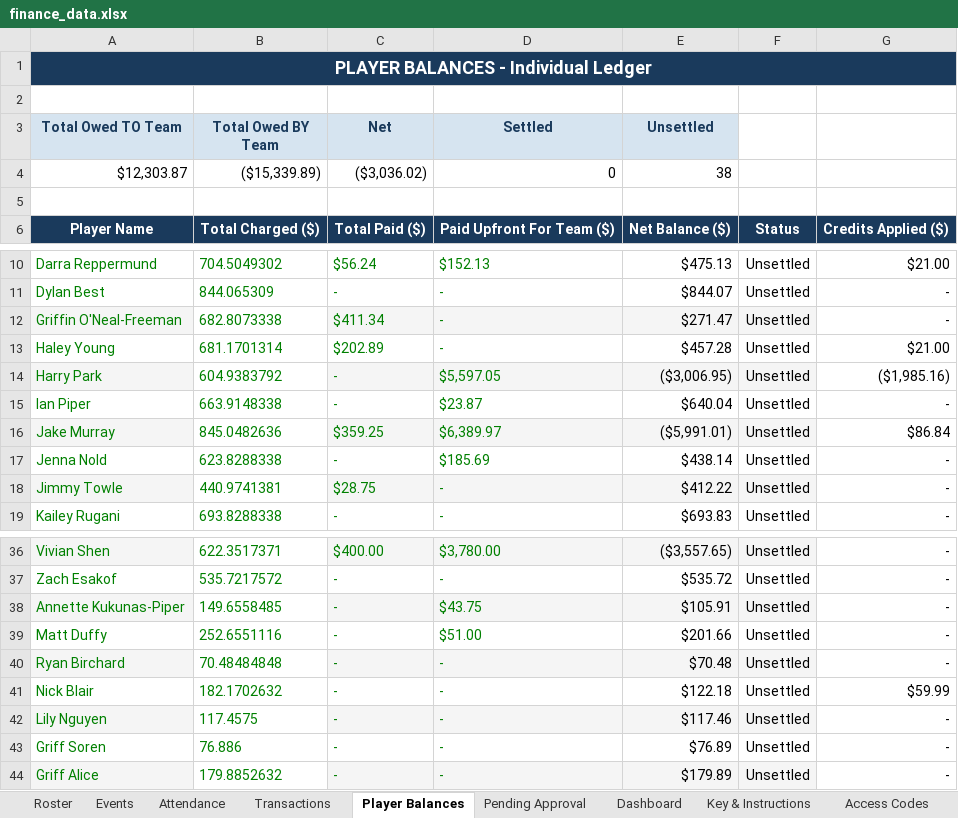
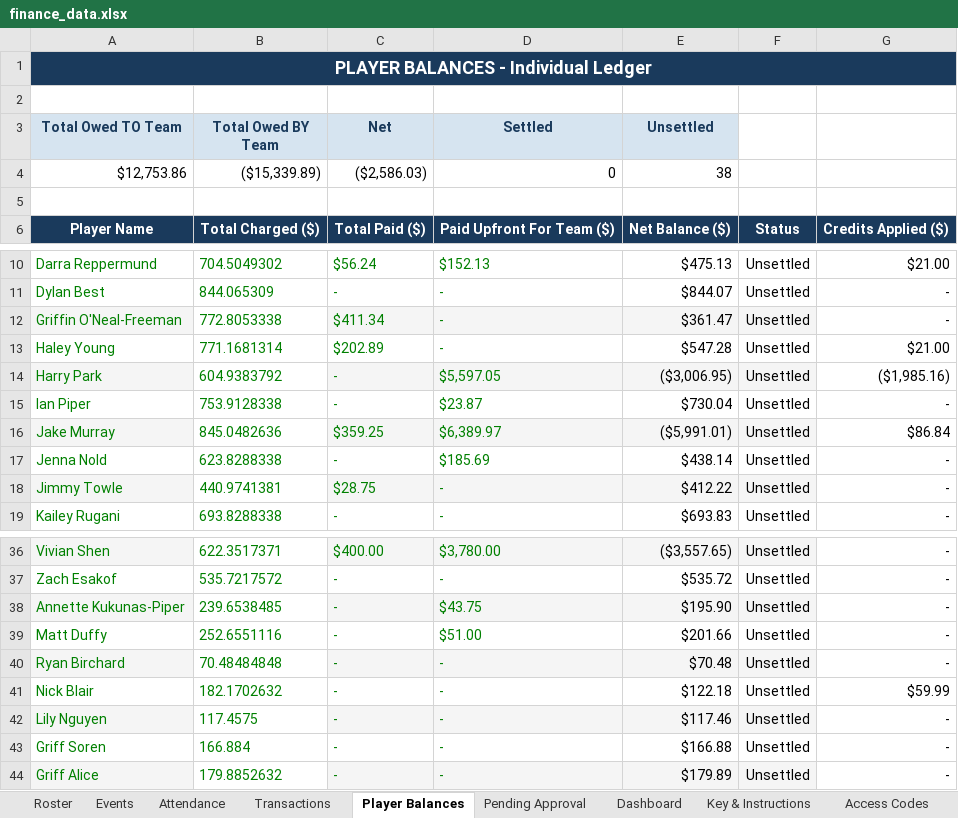
Before and after one commit to jakepmurray/port-finances-26, an Excel workbook: finance_data.xlsx, sheet Player Balances, drawn as a sheet; only a part is shown, gaps mark what is left out; values as stored, in another font and other column widths than the file's, no borders; charts and pictures not drawn; the diff names each change by its address in the sheet, - before the commit and + after, or states it on an @@ line.

```diff
--- a/finance_data.xlsx (sheet Player Balances)
+++ b/finance_data.xlsx (sheet Player Balances)
-A4 (Total Owed TO Team): $12,303.87
+A4 (Total Owed TO Team): $12,753.86
-C4 (Net): ($3,036.02)
+C4 (Net): ($2,586.03)
-B12 (Total Owed BY Team): 682.8073338
+B12 (Total Owed BY Team): 772.8053338
-E12 (Unsettled): $271.47
+E12 (Unsettled): $361.47
-B13 (Total Owed BY Team): 681.1701314
+B13 (Total Owed BY Team): 771.1681314
-E13 (Unsettled): $457.28
+E13 (Unsettled): $547.28
-B15 (Total Owed BY Team): 663.9148338
+B15 (Total Owed BY Team): 753.9128338
-E15 (Unsettled): $640.04
+E15 (Unsettled): $730.04
-B38 (Total Owed BY Team): 149.6558485
+B38 (Total Owed BY Team): 239.6538485
-E38 (Unsettled): $105.91
+E38 (Unsettled): $195.90
-B43 (Total Owed BY Team): 76.886
+B43 (Total Owed BY Team): 166.884
-E43 (Unsettled): $76.89
+E43 (Unsettled): $166.88
```
Also changed, not shown: sheet Transactions, sheet Roster, sheet Dashboard, sheet Attendance, sheet Events.
